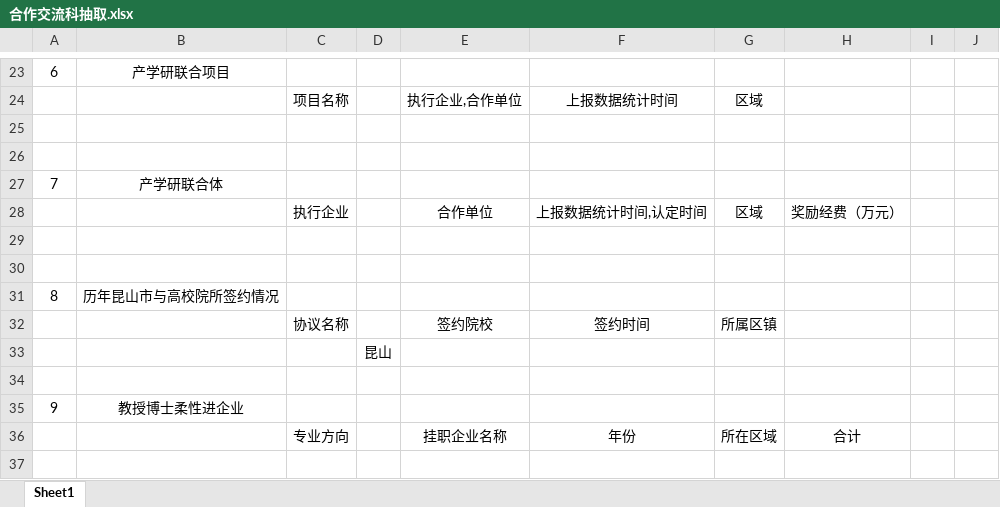
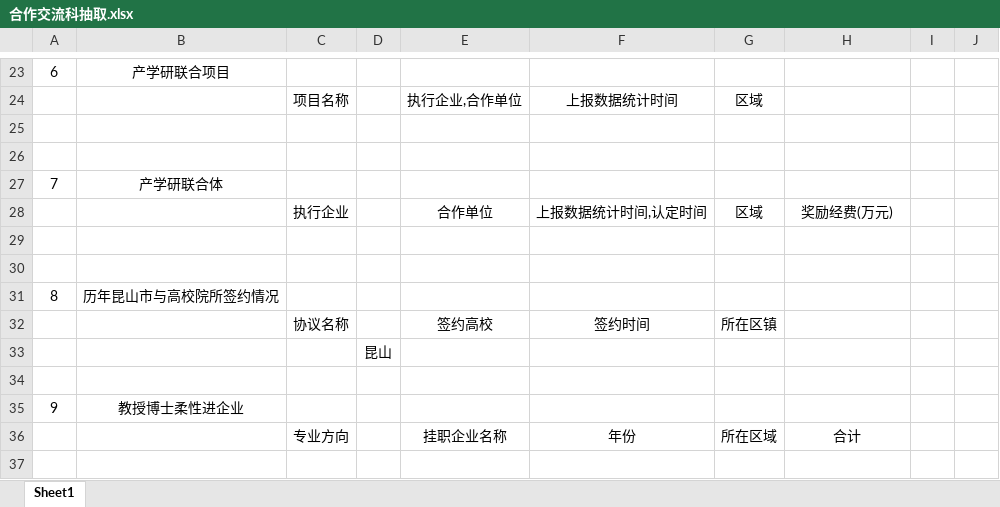
Before and after one commit to reflexzj/dataDisplay, an Excel workbook: dataDisplay/flaskapp/sums_models/analysis/extract/合作交流科抽取.xlsx, sheet Sheet1, drawn as a sheet; only a part is shown, gaps mark what is left out; values as stored, in another font and other column widths than the file's, no borders; the diff names each change by its address in the sheet, - before the commit and + after, or states it on an @@ line.

```diff
--- a/dataDisplay/flaskapp/sums_models/analysis/extract/合作交流科抽取.xlsx (sheet Sheet1)
+++ b/dataDisplay/flaskapp/sums_models/analysis/extract/合作交流科抽取.xlsx (sheet Sheet1)
-H28: 奖励经费（万元）
+H28: 奖励经费(万元)
-E32: 签约院校
+E32: 签约高校
-G32: 所属区镇
+G32: 所在区镇
```
Also changed, not shown: dataDisplay/flaskapp/sums_models/analysis/extract/专利科抽取.xlsx, dataDisplay/flaskapp/sums_models/analysis/extract/农社科抽取.xlsx, 9 other files.
